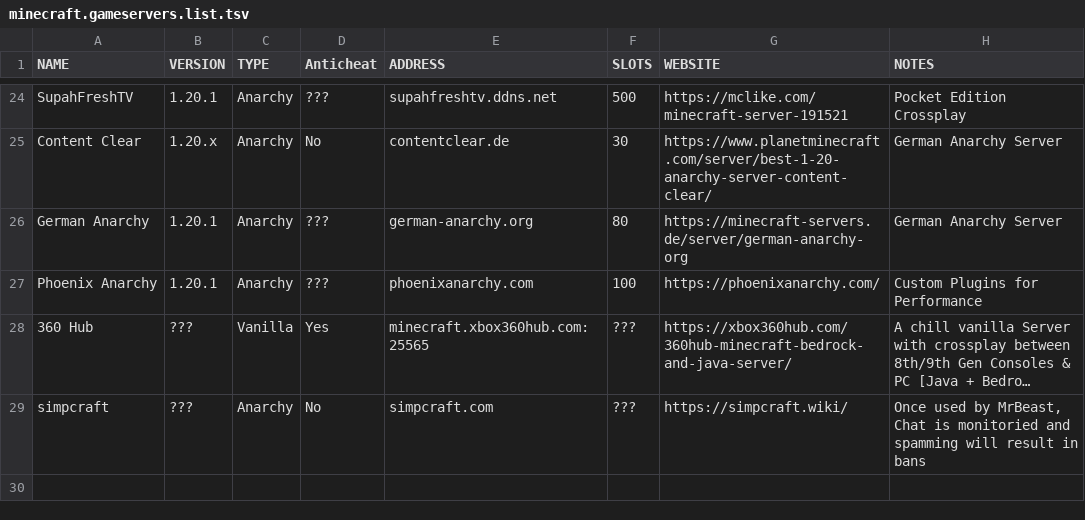
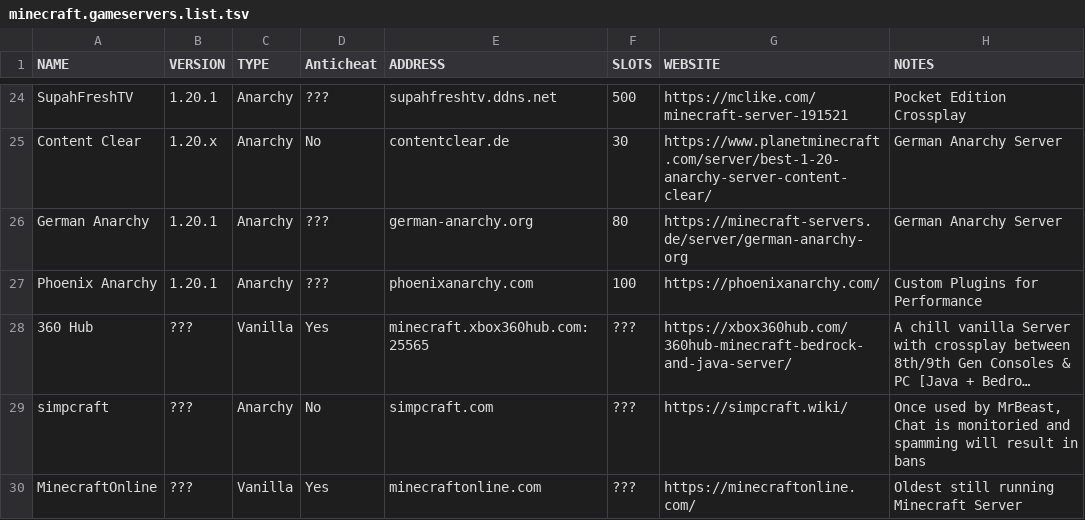
Before and after one commit to greyhat-academy/lists.d, a TSV file: minecraft.gameservers.list.tsv, drawn as a sheet; only a part is shown, gaps mark what is left out; long unchanged cells end in …; the diff names each change by its address in the sheet, - before the commit and + after, or states it on an @@ line.

Commit message:
Adding MinecraftOnline to minecraft.gameservers.list.tsv
Signed-off-by: kkarhan <kevin@karhan.guru>

```diff
--- a/minecraft.gameservers.list.tsv
+++ b/minecraft.gameservers.list.tsv
+row 30: MinecraftOnline | ??? | Vanilla | Yes | minecraftonline.com | ??? | https://minecraftonline.com/ | Oldest still running Minecraft Server
```
